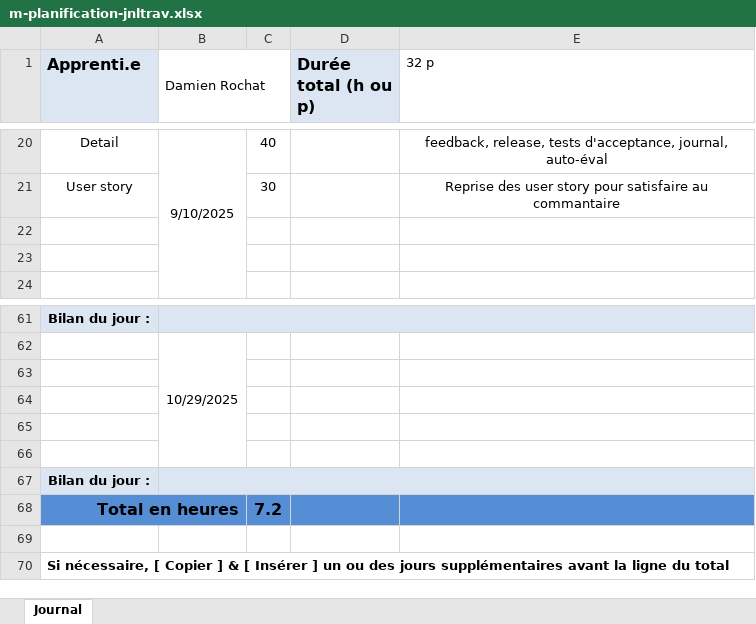
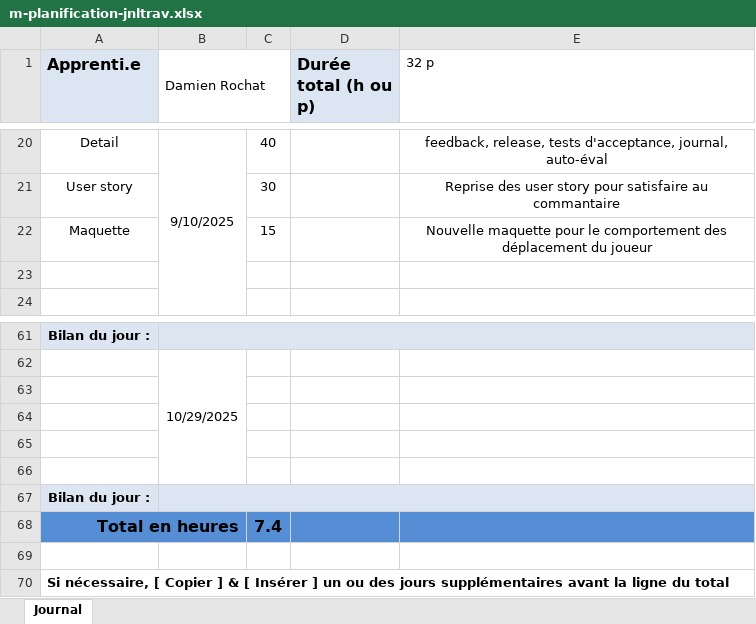
Before and after one commit to djdams1/P_oo-Shoot-me-up, an Excel workbook: doc/m-planification-jnltrav.xlsx, sheet Journal, drawn as a sheet; only a part is shown, gaps mark what is left out; values as stored, in another font and other column widths than the file's, no borders; the diff names each change by its address in the sheet, - before the commit and + after, or states it on an @@ line.

Commit message:
chore(jnr) : mise a jour du jnr

```diff
--- a/doc/m-planification-jnltrav.xlsx (sheet Journal)
+++ b/doc/m-planification-jnltrav.xlsx (sheet Journal)
-row 22: (empty)
+row 22: Maquette |  | 15 |  | Nouvelle maquette pour le comportement des déplacement du joueur
-C68: 7.2
+C68: 7.4
```
